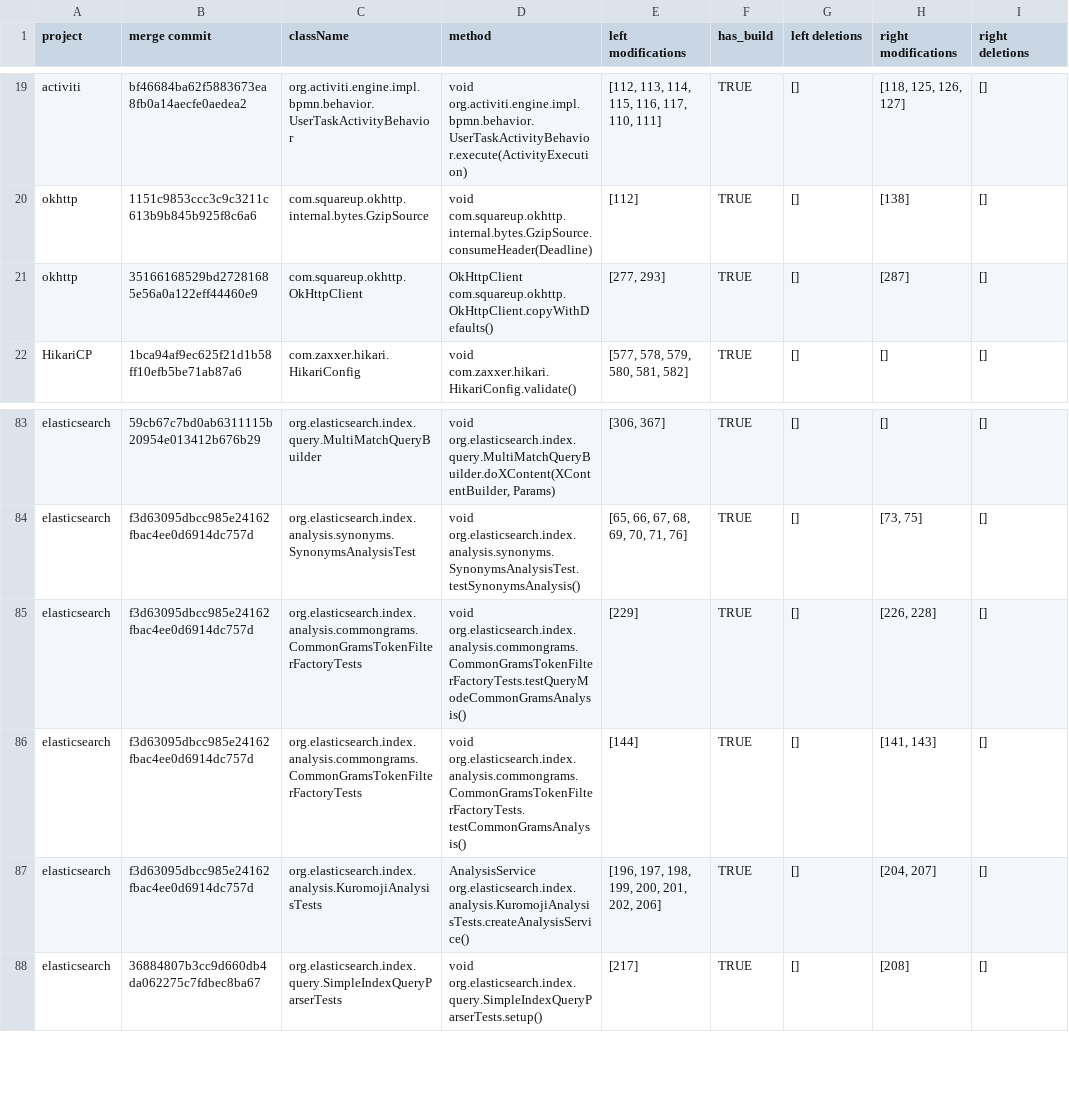
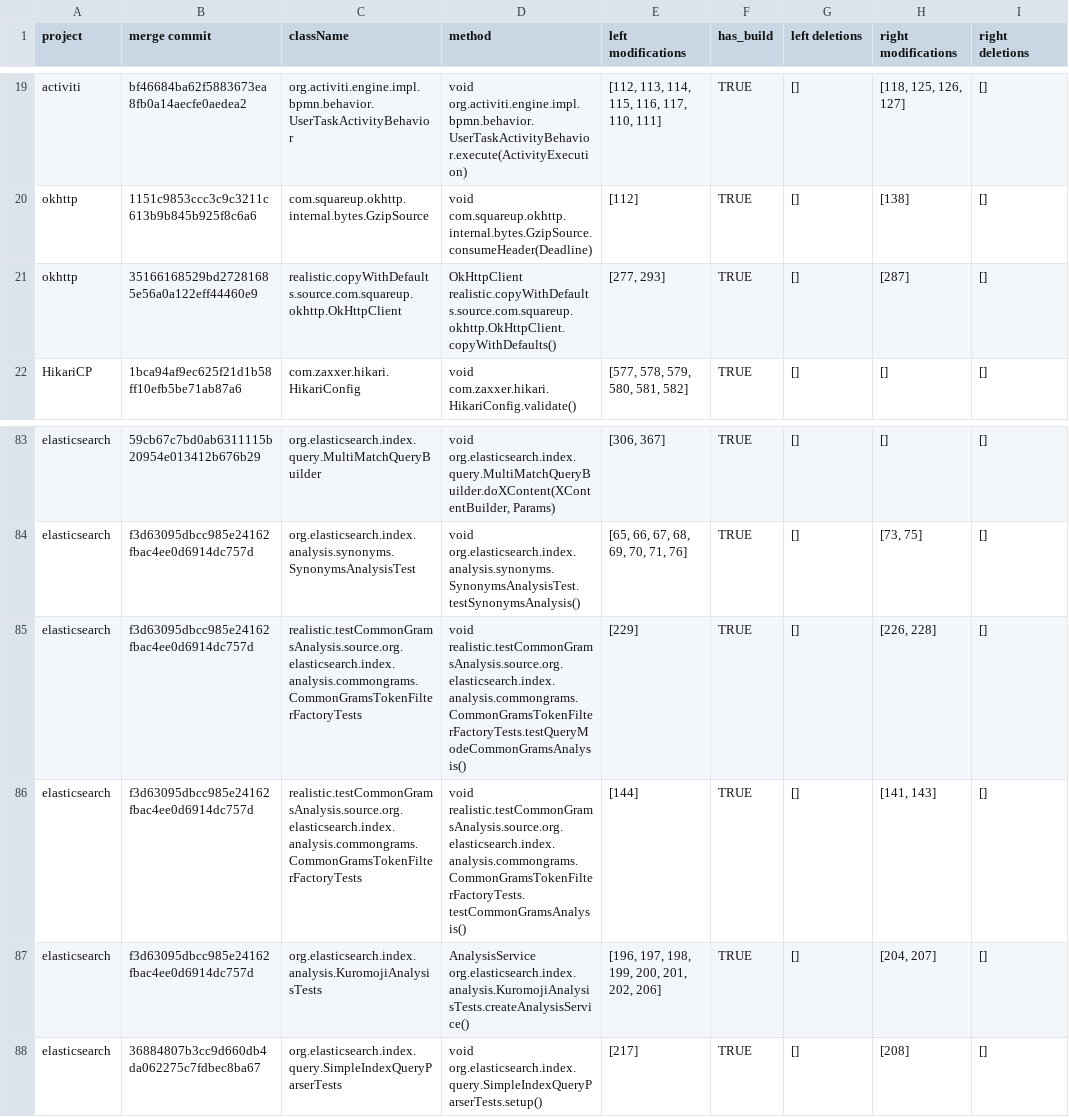
Before and after one commit to galilasmb/joana_execution, a CSV file: revList_ok.csv, drawn as a sheet; only a part is shown, gaps mark what is left out.

Commit message:
updating realistic scenarios

```diff
--- a/revList_ok.csv
+++ b/revList_ok.csv
@@ -20,3 +20,3 @@ activiti;bf46684ba62f5883673ea8fb0a14aecfe0aedea2;org.activiti.engine.impl.bpmn.
 okhttp;1151c9853ccc3c9c3211c613b9b845b925f8c6a6;com.squareup.okhttp.internal.bytes.GzipSource; void com.squareup.okhttp.internal.bytes.GzipSource.consumeHeader(Deadline);[112];TRUE;[];[138];[]
-okhttp;35166168529bd27281685e56a0a122eff44460e9;com.squareup.okhttp.OkHttpClient; OkHttpClient com.squareup.okhttp.OkHttpClient.copyWithDefaults();[277, 293];TRUE;[];[287];[]
+okhttp;35166168529bd27281685e56a0a122eff44460e9;realistic.copyWithDefaults.source.com.squareup.okhttp.OkHttpClient; OkHttpClient realistic.copyWithDefaults.source.com.squareup.okhttp.OkHttpClient.copyWithDefaults();[277, 293];TRUE;[];[287];[]
 HikariCP;1bca94af9ec625f21d1b58ff10efb5be71ab87a6;com.zaxxer.hikari.HikariConfig; void com.zaxxer.hikari.HikariConfig.validate();[577, 578, 579, 580, 581, 582];TRUE;[];[];[]
@@ -84,4 +84,4 @@ elasticsearch;59cb67c7bd0ab6311115b20954e013412b676b29;org.elasticsearch.index.q
 elasticsearch;f3d63095dbcc985e24162fbac4ee0d6914dc757d;org.elasticsearch.index.analysis.synonyms.SynonymsAnalysisTest; void org.elasticsearch.index.analysis.synonyms.SynonymsAnalysisTest.testSynonymsAnalysis();[65, 66, 67, 68, 69, 70, 71, 76];TRUE;[];[73, 75];[]
-elasticsearch;f3d63095dbcc985e24162fbac4ee0d6914dc757d;org.elasticsearch.index.analysis.commongrams.CommonGramsTokenFilterFactoryTests; void org.elasticsearch.index.analysis.commongrams.CommonGramsTokenFilterFactoryTests.testQueryModeCommonGramsAnalysis();[229];TRUE;[];[226, 228];[]
-elasticsearch;f3d63095dbcc985e24162fbac4ee0d6914dc757d;org.elasticsearch.index.analysis.commongrams.CommonGramsTokenFilterFactoryTests; void org.elasticsearch.index.analysis.commongrams.CommonGramsTokenFilterFactoryTests.testCommonGramsAnalysis();[144];TRUE;[];[141, 143];[]
+elasticsearch;f3d63095dbcc985e24162fbac4ee0d6914dc757d;realistic.testCommonGramsAnalysis.source.org.elasticsearch.index.analysis.commongrams.CommonGramsTokenFilterFactoryTests; void realistic.testCommonGramsAnalysis.source.org.elasticsearch.index.analysis.commongrams.CommonGramsTokenFilterFactoryTests.testQueryModeCommonGramsAnalysis();[229];TRUE;[];[226, 228];[]
+elasticsearch;f3d63095dbcc985e24162fbac4ee0d6914dc757d;realistic.testCommonGramsAnalysis.source.org.elasticsearch.index.analysis.commongrams.CommonGramsTokenFilterFactoryTests; void realistic.testCommonGramsAnalysis.source.org.elasticsearch.index.analysis.commongrams.CommonGramsTokenFilterFactoryTests.testCommonGramsAnalysis();[144];TRUE;[];[141, 143];[]
 elasticsearch;f3d63095dbcc985e24162fbac4ee0d6914dc757d;org.elasticsearch.index.analysis.KuromojiAnalysisTests; AnalysisService org.elasticsearch.index.analysis.KuromojiAnalysisTests.createAnalysisService();[196, 197, 198, 199, 200, 201, 202, 206];TRUE;[];[204, 207];[]
```
Also changed, not shown: 17 other files.
